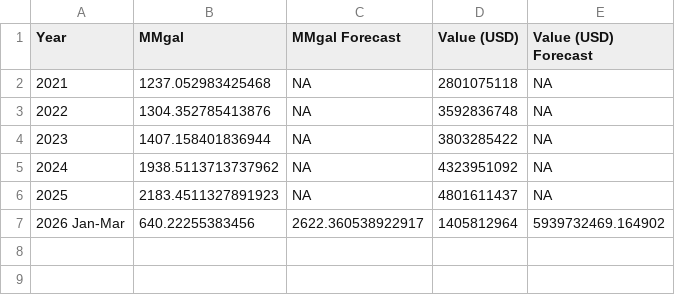
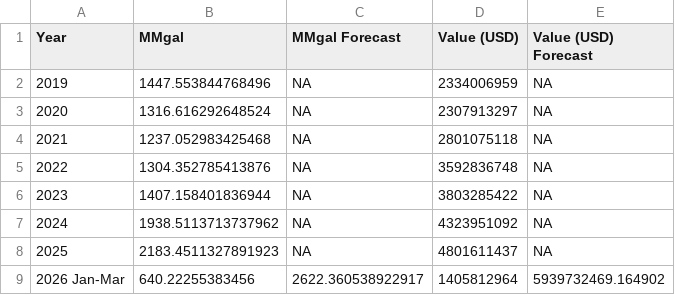
Before and after one commit to hruck/growthenergy-dashboard-data, a CSV file: trade/ethanol_exports_annual.csv, drawn as a sheet.

Commit message:
update ethanol annual exports through 2026-03

```diff
--- a/trade/ethanol_exports_annual.csv
+++ b/trade/ethanol_exports_annual.csv
@@ -1,2 +1,4 @@
 Year,MMgal,MMgal Forecast,Value (USD),Value (USD) Forecast
+2019,1447.553844768496,NA,2334006959,NA
+2020,1316.616292648524,NA,2307913297,NA
 2021,1237.052983425468,NA,2801075118,NA
```
